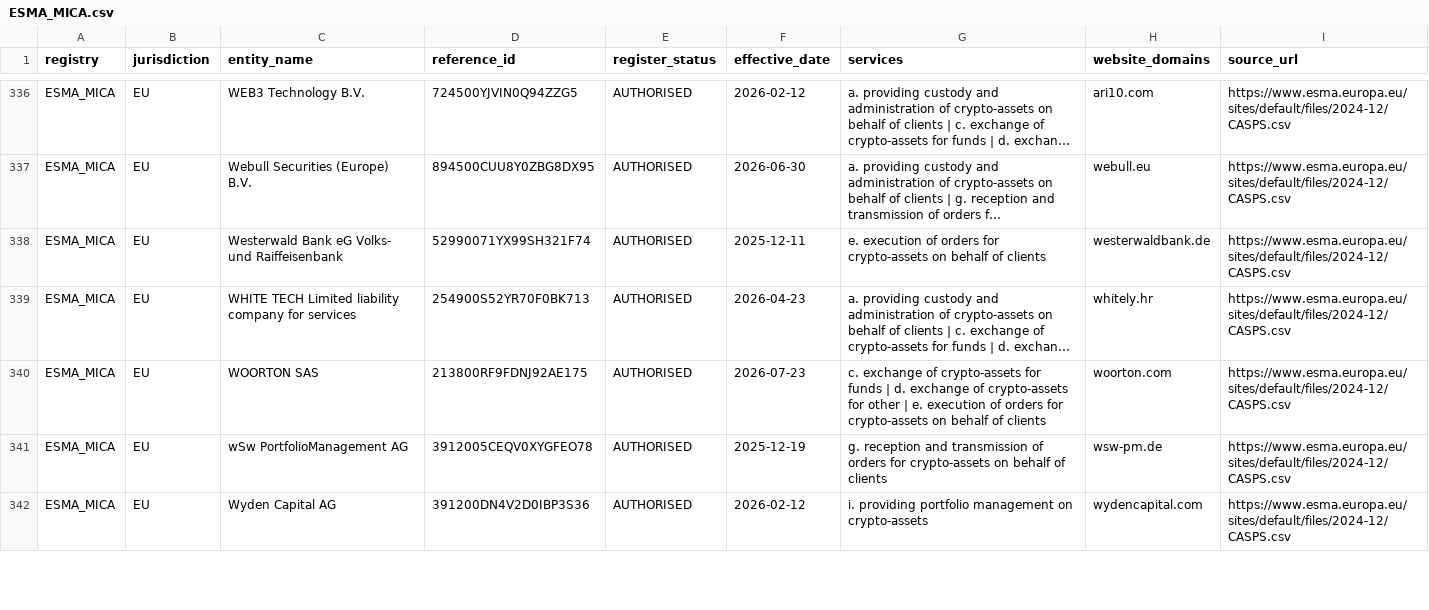
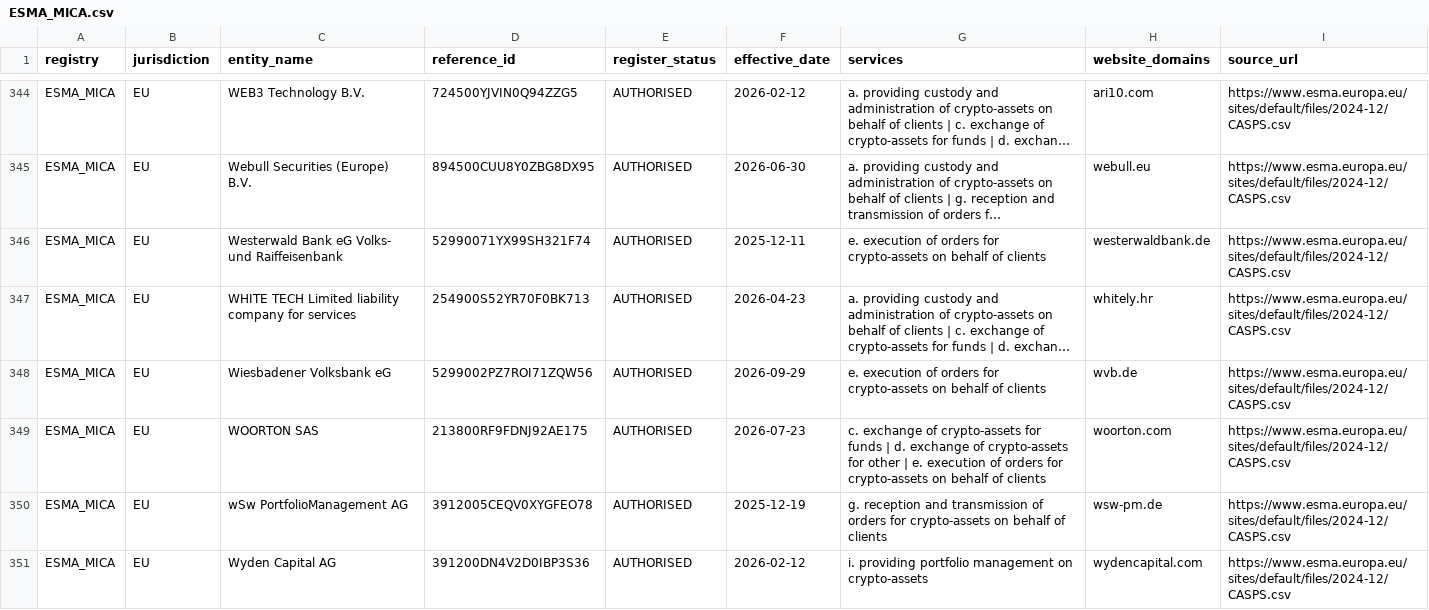
Before and after one commit to takame-io/exchange-registers, a CSV file: registers/ESMA_MICA.csv, drawn as a sheet; only a part is shown, gaps mark what is left out; long unchanged cells end in …; the diff covers the shown part only; the diff names each change by its address in the sheet, - before the commit and + after, or states it on an @@ line.

```diff
--- a/registers/ESMA_MICA.csv
+++ b/registers/ESMA_MICA.csv
+row 348: ESMA_MICA | EU | Wiesbadener Volksbank eG | 5299002PZ7ROI71ZQW56 | AUTHORISED | 2026-09-29 | e. execution of orders for crypto-assets on behalf of clients | wvb.de | https://www.esma.europa.eu/sites/default/files/2024-12/CASPS.csv
```
Also changed, not shown: 9 added rows and 3 edited cells elsewhere in this file, changes.csv, exchange_records.csv, 6 other files.
